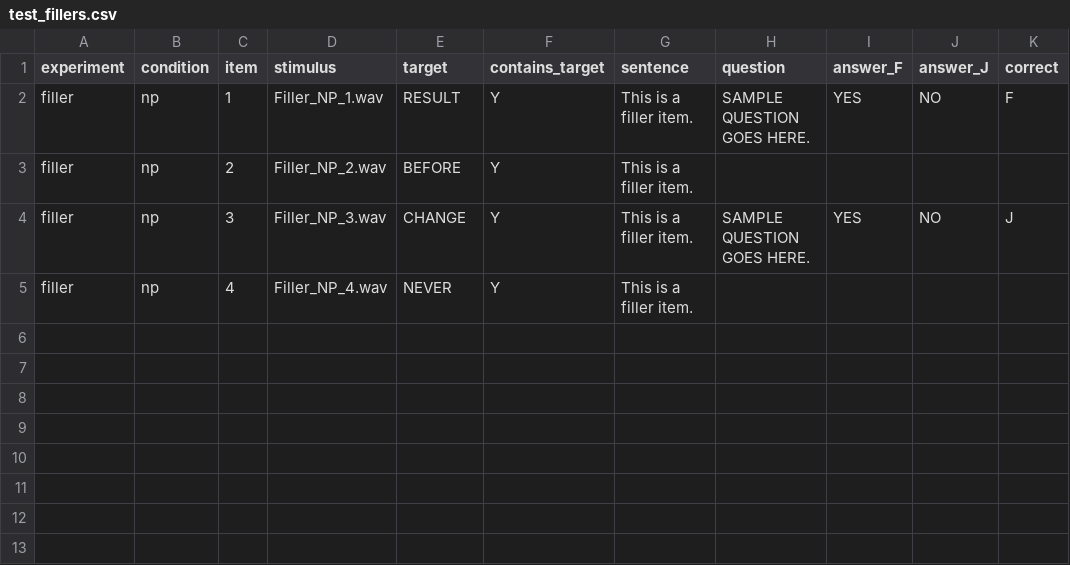
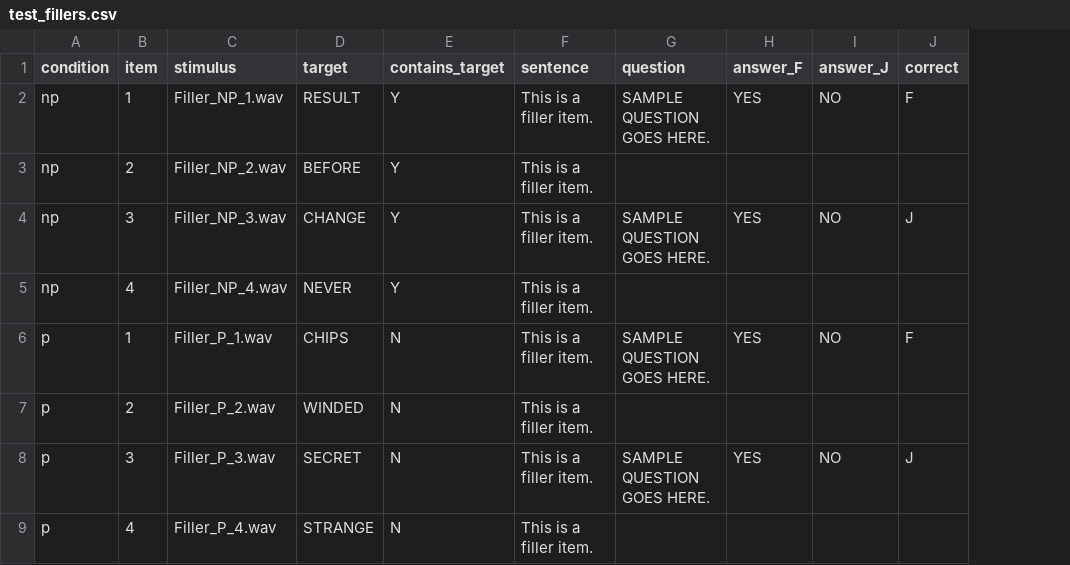
Before and after one commit to angelica-pan/word-spotting, a CSV file: chunk_includes/test_fillers.csv, drawn as a sheet; removed rows and columns are numbered as before the commit, all else as after; the diff names each change by its address in the sheet, - before the commit and + after, or states it on an @@ line.

```diff
--- a/chunk_includes/test_fillers.csv
+++ b/chunk_includes/test_fillers.csv
-column A (experiment), rows 2-5: all filler
+row 6: p | 1 | Filler_P_1.wav | CHIPS | N | This is a filler item. | SAMPLE QUESTION GOES HERE. | YES | NO | F
+row 7: p | 2 | Filler_P_2.wav | WINDED | N | This is a filler item.
+row 8: p | 3 | Filler_P_3.wav | SECRET | N | This is a filler item. | SAMPLE QUESTION GOES HERE. | YES | NO | J
+row 9: p | 4 | Filler_P_4.wav | STRANGE | N | This is a filler item.
```
Also changed, not shown: chunk_includes/practice.csv, chunk_includes/rep_items.csv, 8 other files.
